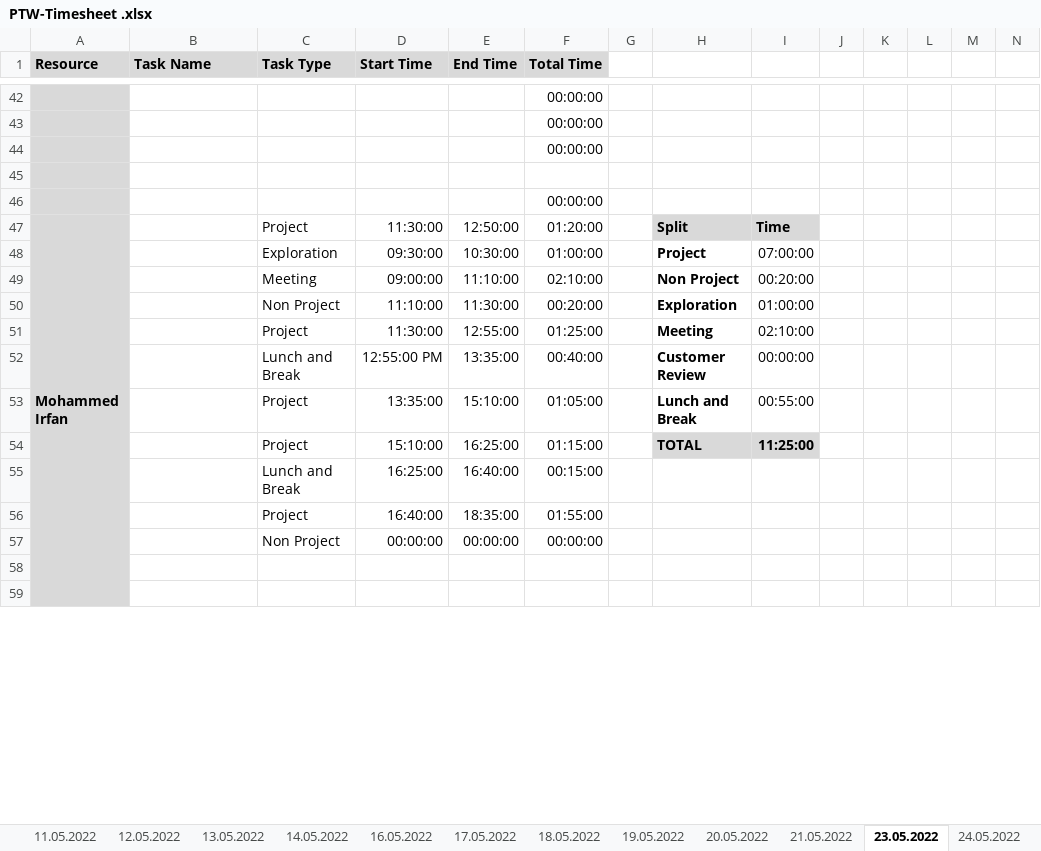
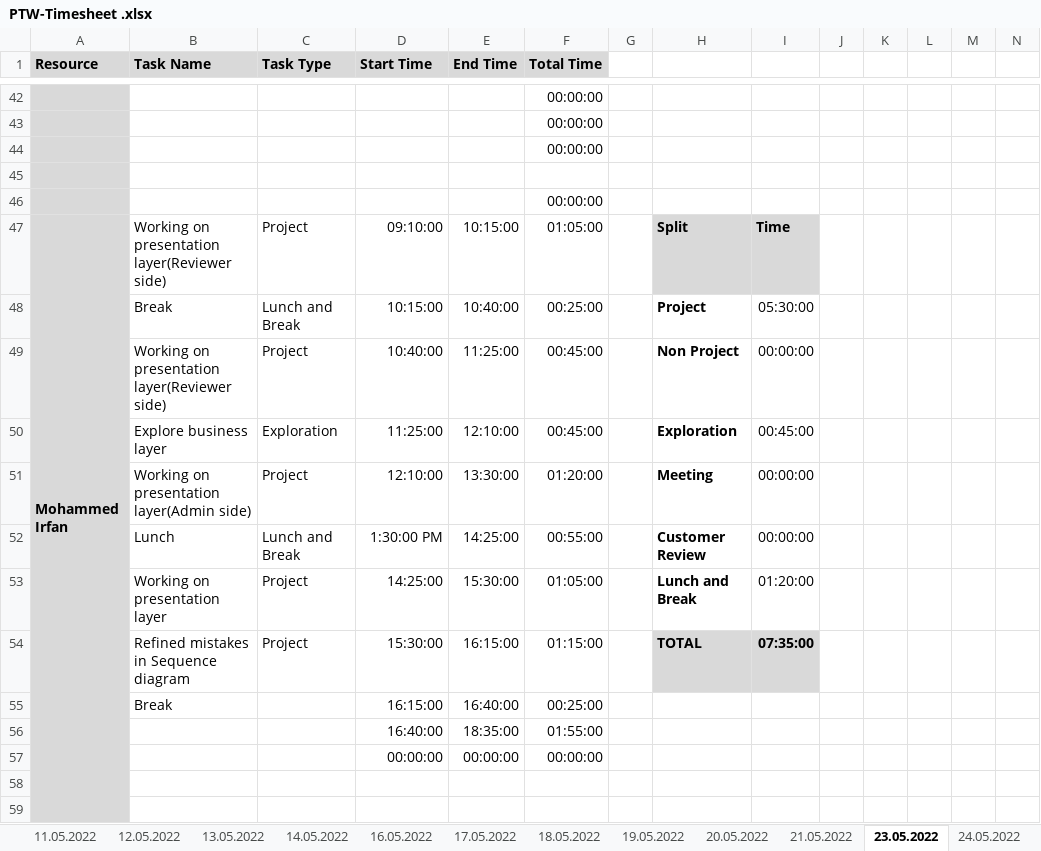
Before and after one commit to arvi9/ASPNet-WebAPI-Anngular-Project, an Excel workbook: Aurora/Process/PTW-Timesheet .xlsx, sheet 23.05.2022, drawn as a sheet; only a part is shown, gaps mark what is left out; values as stored, in another font and other column widths than the file's, no borders; conditional formats not drawn; removed rows and columns are numbered as before the commit, all else as after; rows hold the shown columns only; the diff names each change by its address in the sheet, - before the commit and + after, or states it on an @@ line.

Commit message:
Timesheet updated.

```diff
--- a/Aurora/Process/PTW-Timesheet .xlsx (sheet 23.05.2022)
+++ b/Aurora/Process/PTW-Timesheet .xlsx (sheet 23.05.2022)
-B47 (Task Name): (empty)
+B47 (Task Name): Working on presentation layer(Reviewer side)
-D47 (Start Time): 11:30:00
+D47 (Start Time): 09:10:00
-E47 (End Time): 12:50:00
+E47 (End Time): 10:15:00
-F47 (Total Time): 01:20:00
+F47 (Total Time): 01:05:00
-row 48:  |  | Exploration | 09:30:00 | 10:30:00 | 01:00:00 |  | Project | 07:00:00
-row 49:  |  | Meeting | 09:00:00 | 11:10:00 | 02:10:00 |  | Non Project | 00:20:00
-row 50:  |  | Non Project | 11:10:00 | 11:30:00 | 00:20:00 |  | Exploration | 01:00:00
+row 48:  | Break | Lunch and Break | 10:15:00 | 10:40:00 | 00:25:00 |  | Project | 05:30:00
+row 49:  | Working on presentation layer(Reviewer side) | Project | 10:40:00 | 11:25:00 | 00:45:00 |  | Non Project | 00:00:00
+row 50:  | Explore business layer | Exploration | 11:25:00 | 12:10:00 | 00:45:00 |  | Exploration | 00:45:00
-B51 (Task Name): (empty)
+B51 (Task Name): Working on presentation layer(Admin side)
-D51 (Start Time): 11:30:00
+D51 (Start Time): 12:10:00
-E51 (End Time): 12:55:00
+E51 (End Time): 13:30:00
-F51 (Total Time): 01:25:00
+F51 (Total Time): 01:20:00
-I51: 02:10:00
+I51: 00:00:00
-B52 (Task Name): (empty)
+B52 (Task Name): Lunch
-D52 (Start Time): 12:55:00 PM
+D52 (Start Time): 1:30:00 PM
-E52 (End Time): 13:35:00
+E52 (End Time): 14:25:00
-F52 (Total Time): 00:40:00
+F52 (Total Time): 00:55:00
-B53 (Task Name): (empty)
+B53 (Task Name): Working on presentation layer
-D53 (Start Time): 13:35:00
+D53 (Start Time): 14:25:00
-E53 (End Time): 15:10:00
+E53 (End Time): 15:30:00
-I53: 00:55:00
+I53: 01:20:00
-B54 (Task Name): (empty)
+B54 (Task Name): Refined mistakes in Sequence diagram
-D54 (Start Time): 15:10:00
+D54 (Start Time): 15:30:00
-E54 (End Time): 16:25:00
+E54 (End Time): 16:15:00
-I54: 11:25:00
+I54: 07:35:00
-row 55:  |  | Lunch and Break | 16:25:00 | 16:40:00 | 00:15:00
+row 55:  | Break |  | 16:15:00 | 16:40:00 | 00:25:00
-C56 (Task Type): Project
+C56 (Task Type): (empty)
-C57 (Task Type): Non Project
+C57 (Task Type): (empty)
```
Also changed, not shown: sheet 24.05.2022, sheet 25.05.2022.
